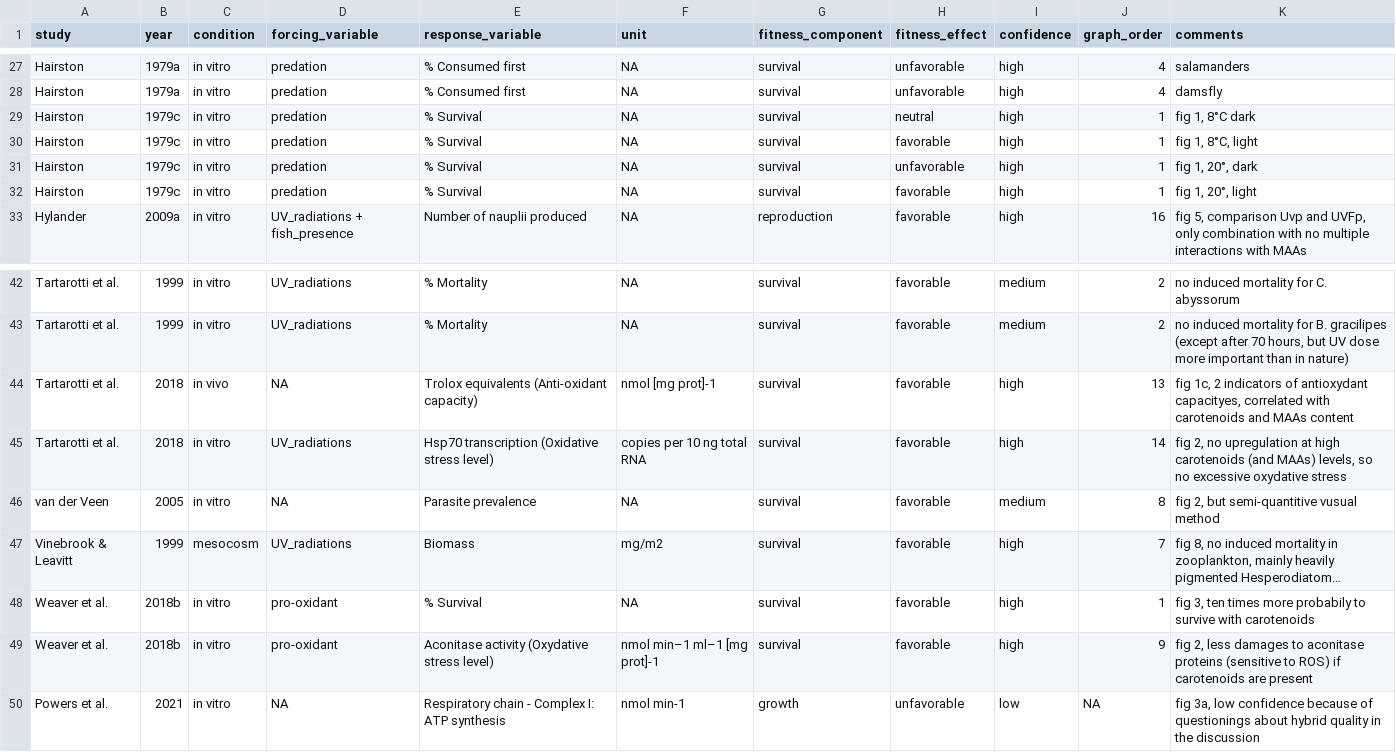
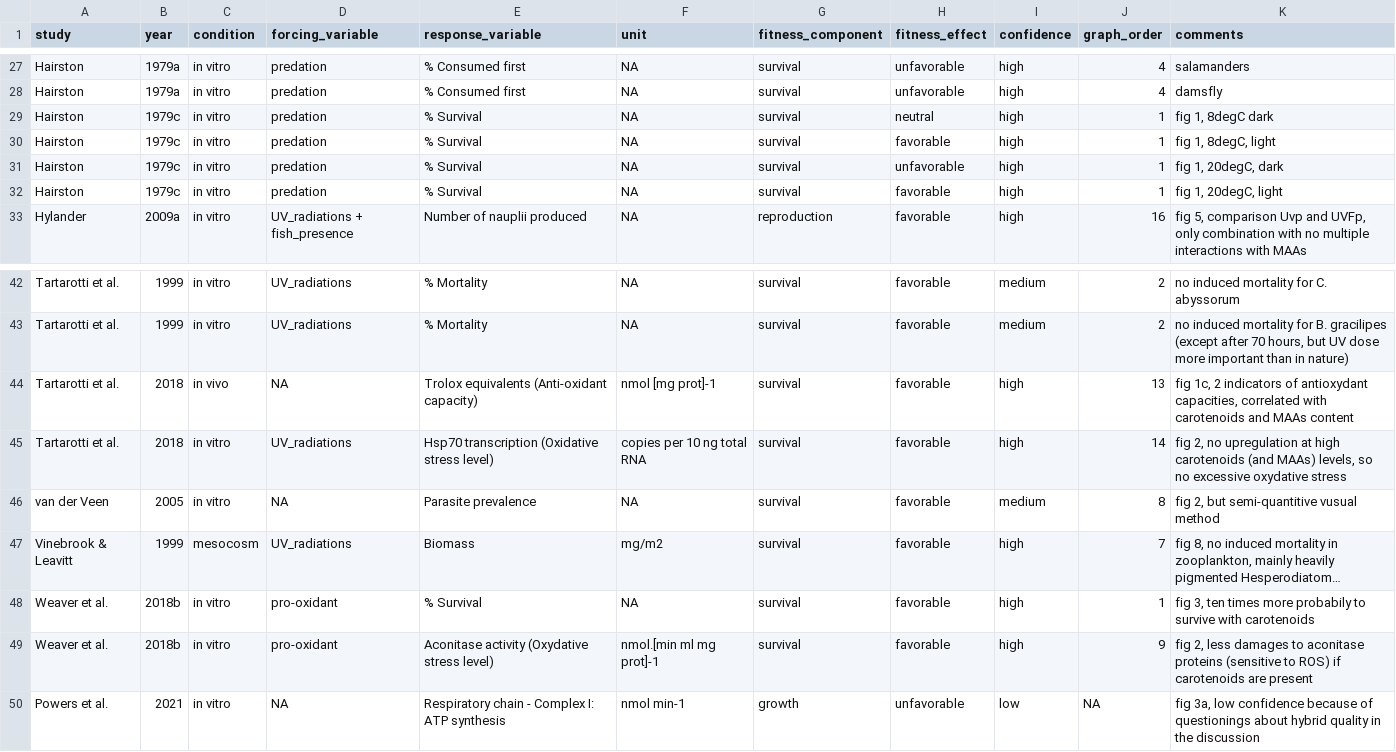
Before and after one commit to laurvi/copepods-true-colors, a CSV file: DataS4_fitness_effects.csv, drawn as a sheet; only a part is shown, gaps mark what is left out; long unchanged cells end in …; the diff names each change by its address in the sheet, - before the commit and + after, or states it on an @@ line.

```diff
--- a/DataS4_fitness_effects.csv
+++ b/DataS4_fitness_effects.csv
-K29 (comments): fig 1, 8°C dark
+K29 (comments): fig 1, 8degC dark
-K30 (comments): fig 1, 8°C, light
+K30 (comments): fig 1, 8degC, light
-K31 (comments): fig 1, 20°, dark
+K31 (comments): fig 1, 20degC, dark
-K32 (comments): fig 1, 20°, light
+K32 (comments): fig 1, 20degC, light
-K44 (comments): …of antioxydant capacityes, correlated with…
+K44 (comments): …of antioxydant capacities, correlated with…
-F49 (unit): nmol min–1 ml–1 [mg prot]-1
+F49 (unit): nmol.[min ml mg prot]-1
```
Also changed, not shown: DataS1_general_info.csv, DataS2_asta_form_detailed.csv, 33 other files.
